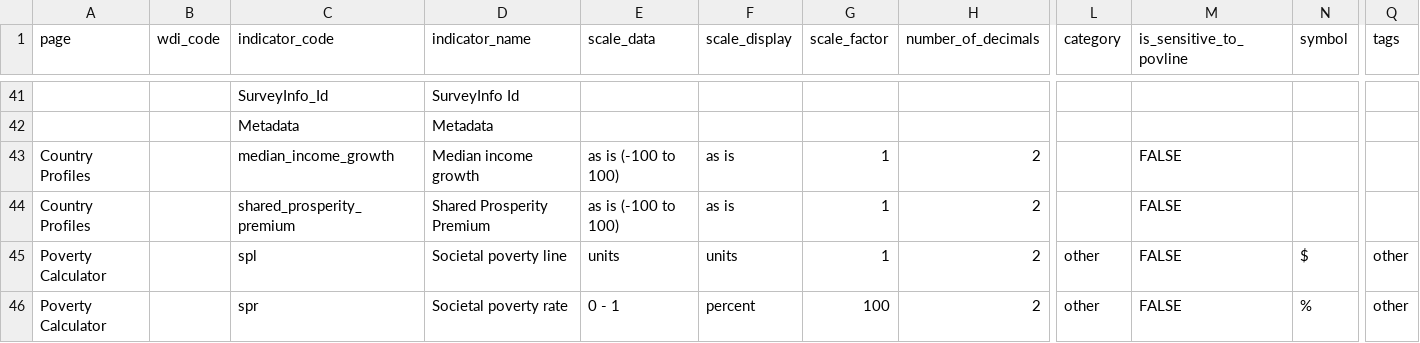
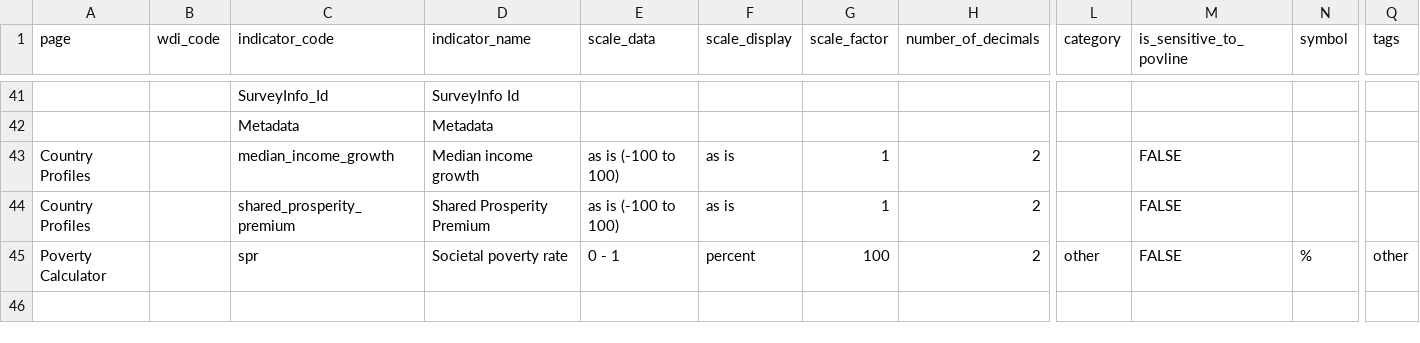
Before and after one commit to PIP-Technical-Team/aux_indicators, a CSV file: indicators.csv, drawn as a sheet; only a part is shown, gaps mark what is left out; rows hold the shown columns only; the diff names each change by its address in the sheet, - before the commit and + after, or states it on an @@ line.

Commit message:
Remove SPL as per ITS request

```diff
--- a/indicators.csv
+++ b/indicators.csv
-row 45: Poverty Calculator |  | spl | Societal poverty line | units | units | 1 | 2 | other | FALSE | $ | other
```
